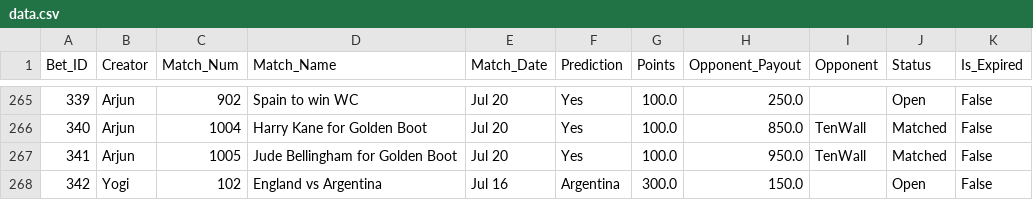
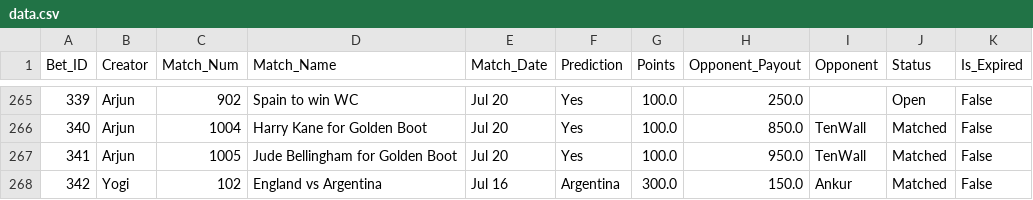
Before and after one commit to fitn40/Fitn40, a CSV file: data.csv, drawn as a sheet; only a part is shown, gaps mark what is left out.

Commit message:
🔄 Live Bets Auto-Sync

```diff
--- a/data.csv
+++ b/data.csv
@@ -267,2 +267,2 @@ Bet_ID,Creator,Match_Num,Match_Name,Match_Date,Prediction,Points,Opponent_Payout
 341,Arjun,1005,Jude Bellingham for Golden Boot,Jul 20,Yes,100.0,950.0,TenWall,Matched,False
-342,Yogi,102,England vs Argentina,Jul 16,Argentina,300.0,150.0,,Open,False
+342,Yogi,102,England vs Argentina,Jul 16,Argentina,300.0,150.0,Ankur,Matched,False
```
